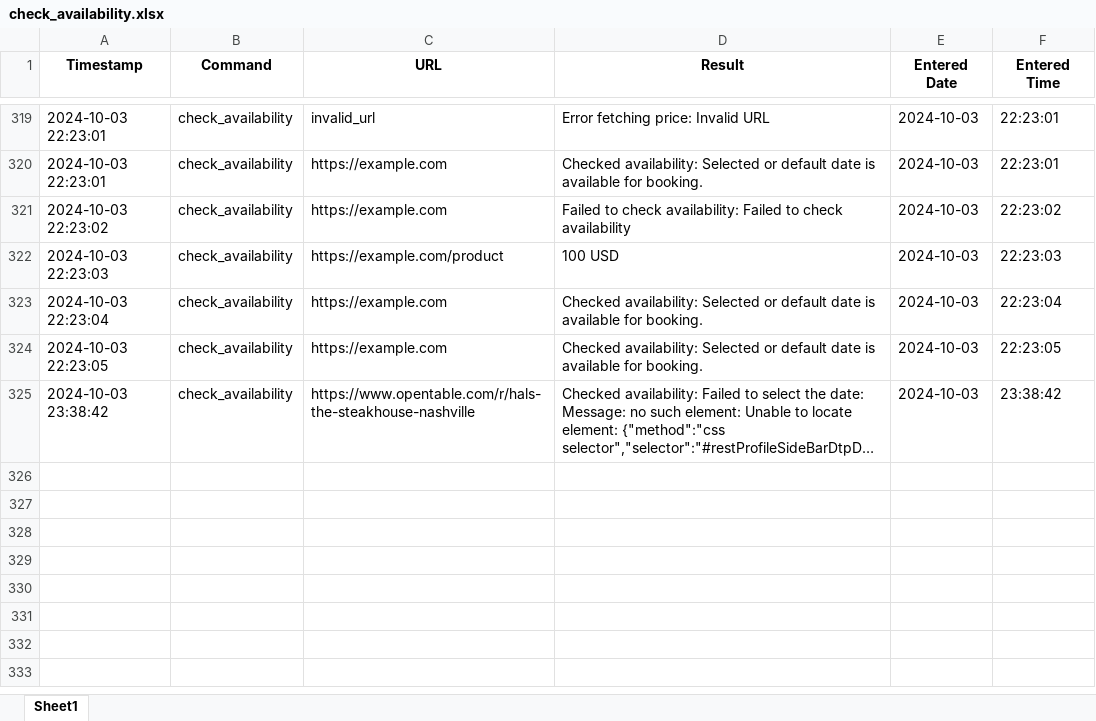
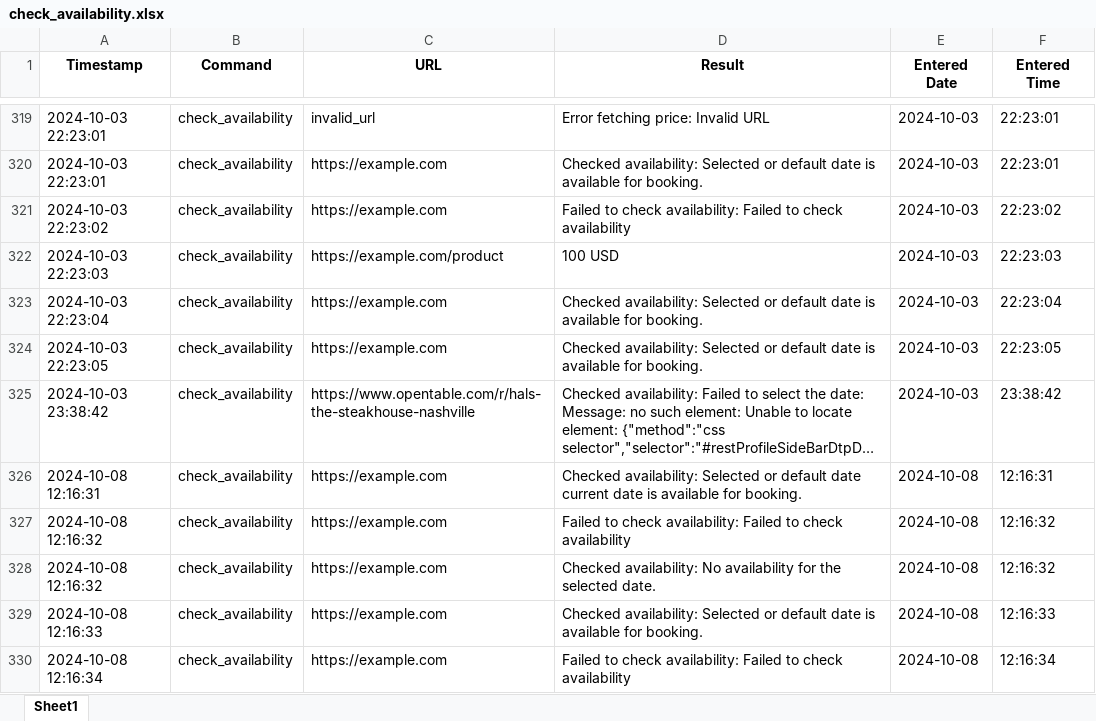
Before and after one commit to oguzky7/DiscordBotProject_CISC699, an Excel workbook: ExportedFiles/excelFiles/check_availability.xlsx, sheet Sheet1, drawn as a sheet; only a part is shown, gaps mark what is left out; long unchanged cells end in …; values as stored, in another font and other column widths than the file's, no borders; the diff names each change by its address in the sheet, - before the commit and + after, or states it on an @@ line.

```diff
--- a/ExportedFiles/excelFiles/check_availability.xlsx (sheet Sheet1)
+++ b/ExportedFiles/excelFiles/check_availability.xlsx (sheet Sheet1)
+row 326: 2024-10-08 12:16:31 | check_availability | https://example.com | Checked availability: Selected or default date current date is available for booking. | 2024-10-08 | 12:16:31
+row 327: 2024-10-08 12:16:32 | check_availability | https://example.com | Failed to check availability: Failed to check availability | 2024-10-08 | 12:16:32
+row 328: 2024-10-08 12:16:32 | check_availability | https://example.com | Checked availability: No availability for the selected date. | 2024-10-08 | 12:16:32
+row 329: 2024-10-08 12:16:33 | check_availability | https://example.com | Checked availability: Selected or default date is available for booking. | 2024-10-08 | 12:16:33
+row 330: 2024-10-08 12:16:34 | check_availability | https://example.com | Failed to check availability: Failed to check availability | 2024-10-08 | 12:16:34
```
Also changed, not shown: 11 other files.
